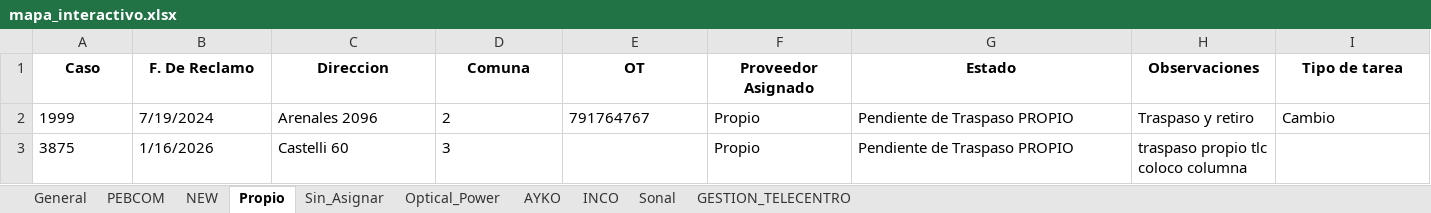
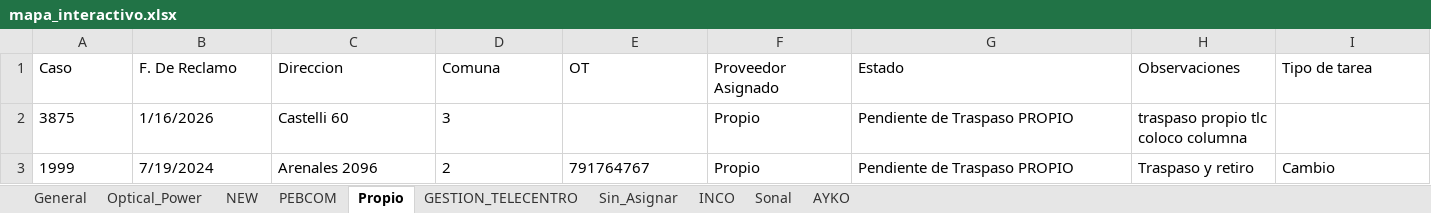
Before and after one commit to gestiondereclamosteco/pendientes_mantenimiento, an Excel workbook: mapa_interactivo.xlsx, sheet Propio, drawn as a sheet; only a part is shown; values as stored, in another font and other column widths than the file's, no borders; the diff covers the shown part only; the diff names each change by its address in the sheet, - before the commit and + after, or states it on an @@ line.

```diff
--- a/mapa_interactivo.xlsx (sheet Propio)
+++ b/mapa_interactivo.xlsx (sheet Propio)
@@ sheet tab order changed: General | Optical_Power | NEW | PEBCOM | Propio | GESTION_TELECENTRO | Sin_Asignar | INCO | Sonal | AYKO @@
@@ A1:I1 bold: on → off, alignment: center → left @@
@@ row 3 moved to row 2: 3875 @@
```
Also changed, not shown: cell formats elsewhere in this sheet, sheet General, sheet NEW, sheet PEBCOM, sheet Optical_Power, sheet Sin_Asignar, sheet INCO, 3 more sheets, 1 other file.
